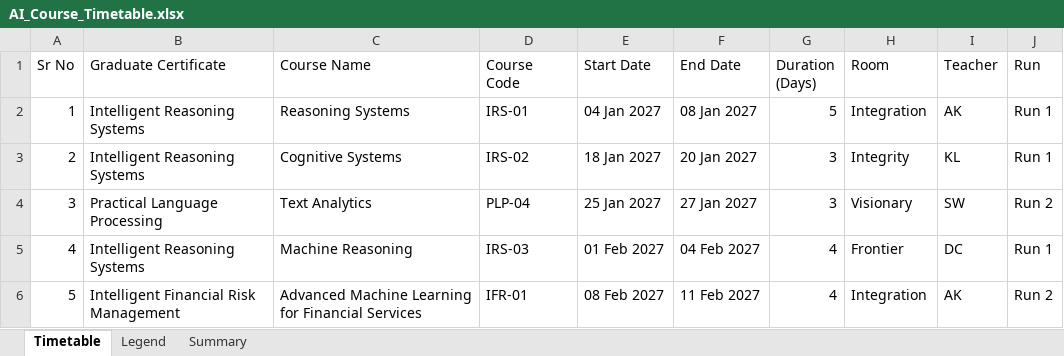
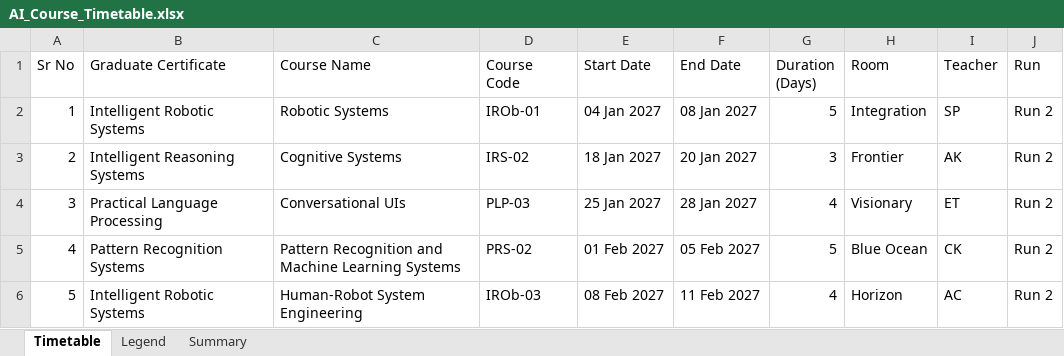
Before and after one commit to kingofpings/public_docs, an Excel workbook: AI_Course_Timetable.xlsx, sheet Timetable, drawn as a sheet; only a part is shown; values as stored, in another font and other column widths than the file's, no cell formats; the diff covers the shown part only; the diff names each change by its address in the sheet, - before the commit and + after, or states it on an @@ line.

Commit message:
Add files via upload

```diff
--- a/AI_Course_Timetable.xlsx (sheet Timetable)
+++ b/AI_Course_Timetable.xlsx (sheet Timetable)
-B2 (Graduate Certificate): Intelligent Reasoning Systems
+B2 (Graduate Certificate): Intelligent Robotic Systems
-C2 (Course Name): Reasoning Systems
+C2 (Course Name): Robotic Systems
-D2 (Course Code): IRS-01
+D2 (Course Code): IROb-01
-I2 (Teacher): AK
+I2 (Teacher): SP
-J2:J3 (Run): Run 1
+J2:J3 (Run): Run 2
-H3 (Room): Integrity
+H3 (Room): Frontier
-I3 (Teacher): KL
+I3 (Teacher): AK
-C4 (Course Name): Text Analytics
+C4 (Course Name): Conversational UIs
-D4 (Course Code): PLP-04
+D4 (Course Code): PLP-03
-F4 (End Date): 27 Jan 2027
+F4 (End Date): 28 Jan 2027
-G4 (Duration (Days)): 3
+G4 (Duration (Days)): 4
-I4 (Teacher): SW
+I4 (Teacher): ET
-B5 (Graduate Certificate): Intelligent Reasoning Systems
+B5 (Graduate Certificate): Pattern Recognition Systems
-C5 (Course Name): Machine Reasoning
+C5 (Course Name): Pattern Recognition and Machine Learning Systems
-D5 (Course Code): IRS-03
+D5 (Course Code): PRS-02
-F5 (End Date): 04 Feb 2027
+F5 (End Date): 05 Feb 2027
-G5 (Duration (Days)): 4
+G5 (Duration (Days)): 5
-H5 (Room): Frontier
+H5 (Room): Blue Ocean
-I5 (Teacher): DC
+I5 (Teacher): CK
-J5 (Run): Run 1
+J5 (Run): Run 2
-B6 (Graduate Certificate): Intelligent Financial Risk Management
+B6 (Graduate Certificate): Intelligent Robotic Systems
-C6 (Course Name): Advanced Machine Learning for Financial Services
+C6 (Course Name): Human-Robot System Engineering
-D6 (Course Code): IFR-01
+D6 (Course Code): IROb-03
-H6 (Room): Integration
+H6 (Room): Horizon
-I6 (Teacher): AK
+I6 (Teacher): AC
```
Also changed, not shown: 321 edited cells elsewhere in this sheet, cell formats.
